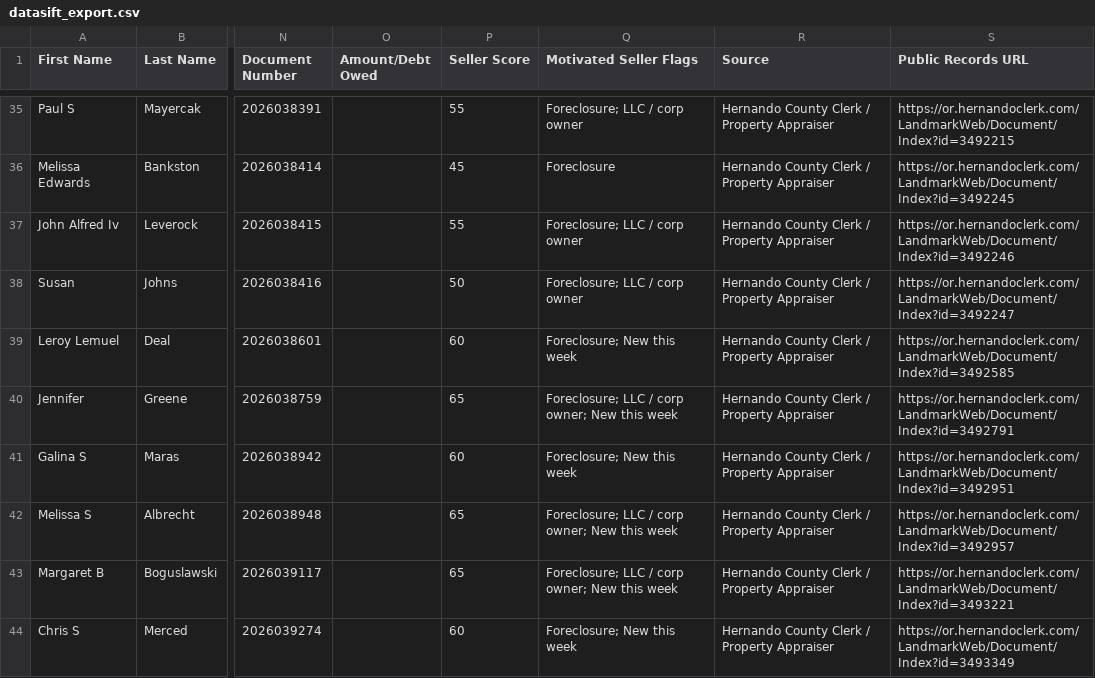
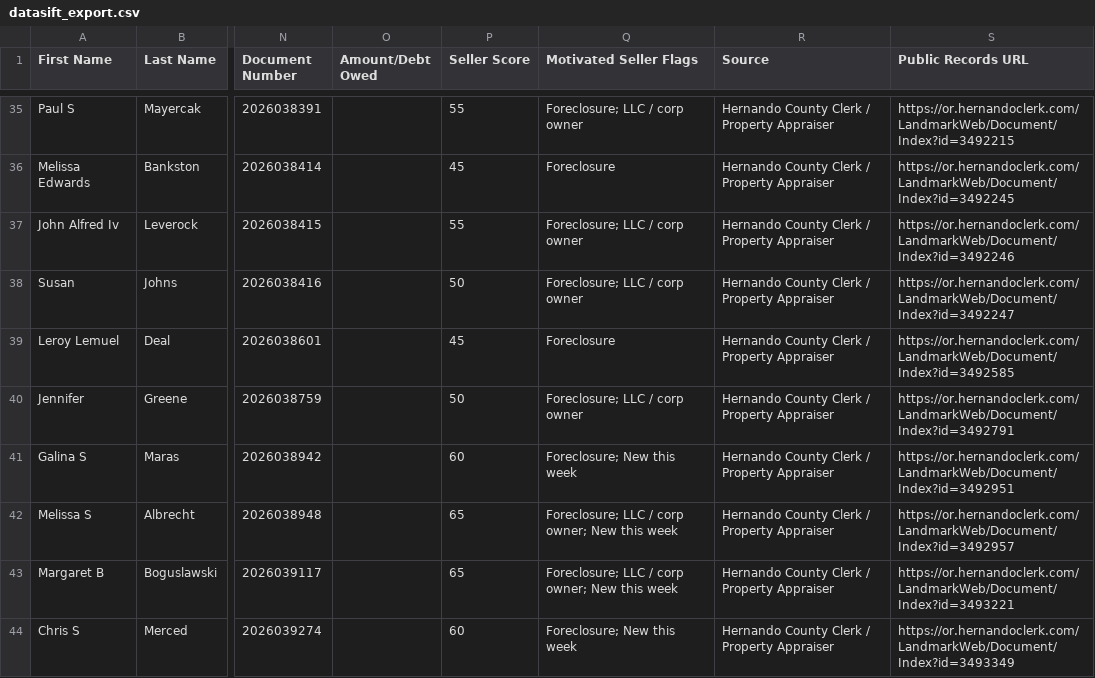
Before and after one commit to davidgunz13/hernando-lead-scraper, a CSV file: dashboard/datasift_export.csv, drawn as a sheet; only a part is shown, gaps mark what is left out; the diff covers the shown part only; the diff names each change by its address in the sheet, - before the commit and + after, or states it on an @@ line.

```diff
--- a/dashboard/datasift_export.csv
+++ b/dashboard/datasift_export.csv
-P39 (Seller Score): 60
+P39 (Seller Score): 45
-Q39 (Motivated Seller Flags): Foreclosure; New this week
+Q39 (Motivated Seller Flags): Foreclosure
-P40 (Seller Score): 65
+P40 (Seller Score): 50
-Q40 (Motivated Seller Flags): Foreclosure; LLC / corp owner; New this week
+Q40 (Motivated Seller Flags): Foreclosure; LLC / corp owner
```
Also changed, not shown: 2 added rows, 1 removed row and 14 edited cells elsewhere in this file, data/datasift_export.csv, 2 other files.
